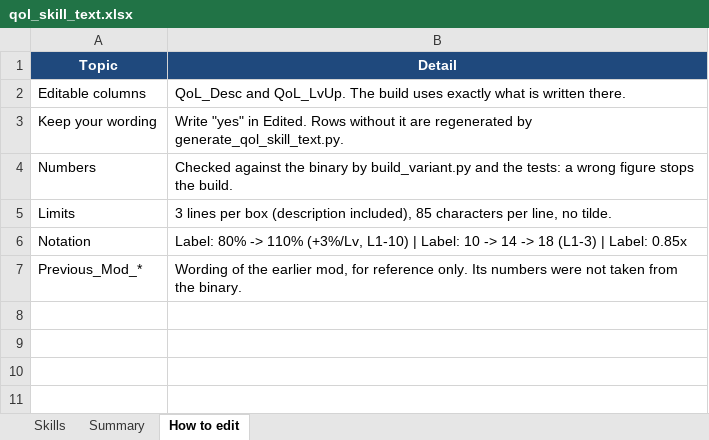
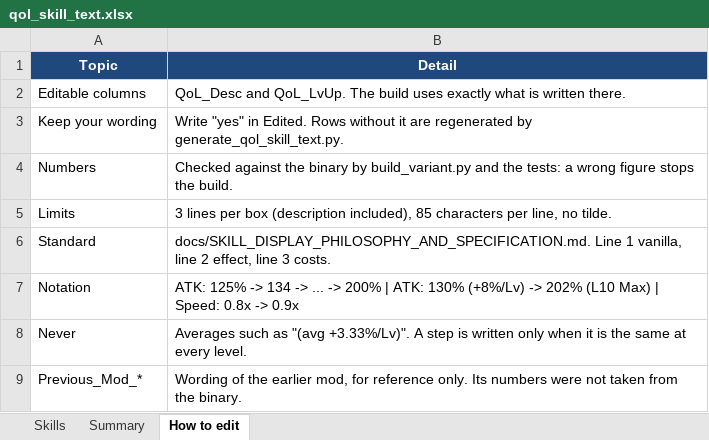
Before and after one commit to Asaad-E/DungeonTravelers_2_2_qol_balance_mod, an Excel workbook: mod_project/data_tables/qol_skill_text.xlsx, sheet How to edit, drawn as a sheet; values as stored, in another font and other column widths than the file's, no borders; addresses are those after the commit; the diff names each change by its address in the sheet, - before the commit and + after, or states it on an @@ line.

Commit message:
feat: generate skill text to the display specification, no averages

```diff
--- a/mod_project/data_tables/qol_skill_text.xlsx (sheet How to edit)
+++ b/mod_project/data_tables/qol_skill_text.xlsx (sheet How to edit)
+row 6: Standard | docs/SKILL_DISPLAY_PHILOSOPHY_AND_SPECIFICATION.md. Line 1 vanilla, line 2 effect, line 3 costs.
-B7 (Detail): Label: 80% -> 110% (+3%/Lv, L1-10) | Label: 10 -> 14 -> 18 (L1-3) | Label: 0.85x
+B7 (Detail): ATK: 125% -> 134 -> ... -> 200% | ATK: 130% (+8%/Lv) -> 202% (L10 Max) | Speed: 0.8x -> 0.9x
+row 8: Never | Averages such as "(avg +3.33%/Lv)". A step is written only when it is the same at every level.
```
Also changed, not shown: sheet Skills, 4 other files.
